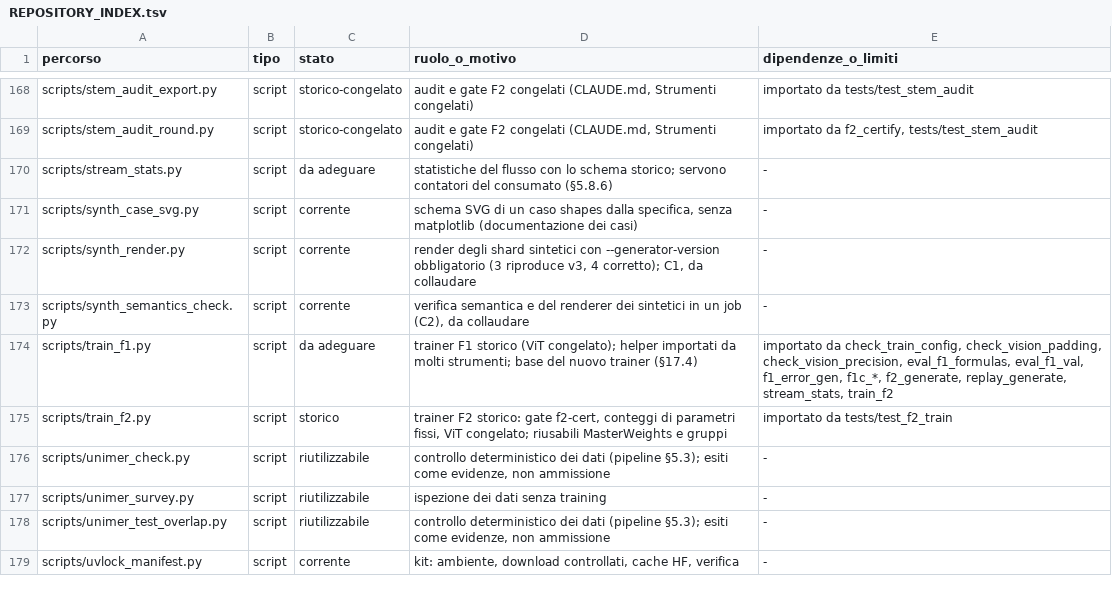
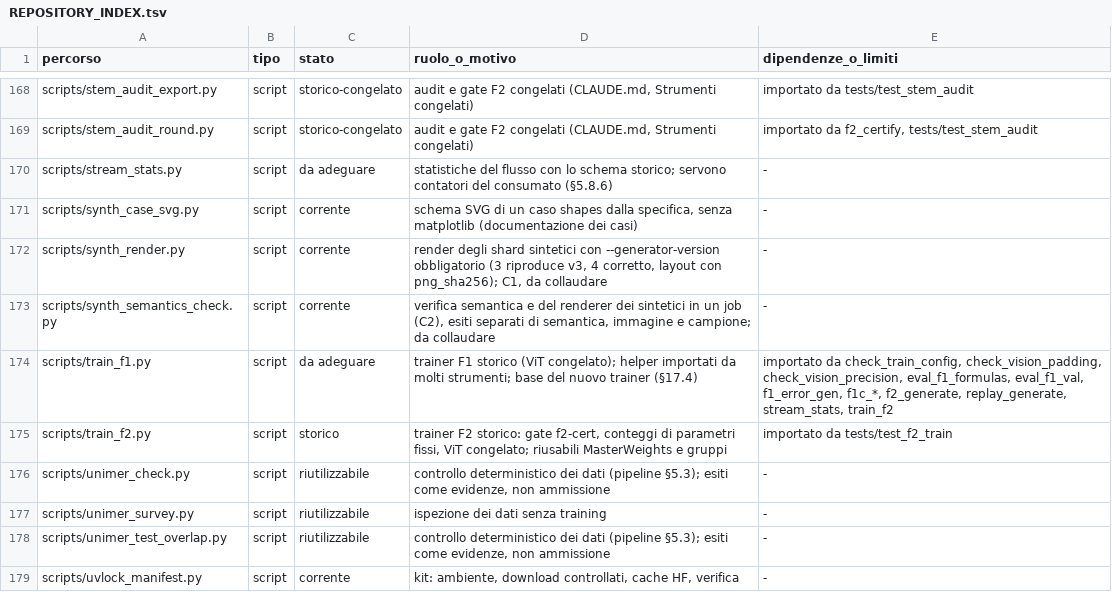
Before and after one commit to akira-n-28/vision_limite, a TSV file: docs/REPOSITORY_INDEX.tsv, drawn as a sheet; only a part is shown, gaps mark what is left out.

```diff
--- a/docs/REPOSITORY_INDEX.tsv
+++ b/docs/REPOSITORY_INDEX.tsv
@@ -171,4 +171,4 @@ scripts/stream_stats.py	script	da adeguare	statistiche del flusso con lo schema
 scripts/synth_case_svg.py	script	corrente	schema SVG di un caso shapes dalla specifica, senza matplotlib (documentazione dei casi)	-
-scripts/synth_render.py	script	corrente	render degli shard sintetici con --generator-version obbligatorio (3 riproduce v3, 4 corretto); C1, da collaudare	-
-scripts/synth_semantics_check.py	script	corrente	verifica semantica e del renderer dei sintetici in un job (C2), da collaudare	-
+scripts/synth_render.py	script	corrente	render degli shard sintetici con --generator-version obbligatorio (3 riproduce v3, 4 corretto, layout con png_sha256); C1, da collaudare	-
+scripts/synth_semantics_check.py	script	corrente	verifica semantica e del renderer dei sintetici in un job (C2), esiti separati di semantica, immagine e campione; da collaudare	-
 scripts/train_f1.py	script	da adeguare	trainer F1 storico (ViT congelato); helper importati da molti strumenti; base del nuovo trainer (§17.4)	importato da check_train_config, check_vision_padding, check_vision_precision, eval_f1_formulas, eval_f1_val, f1_error_gen, f1c_*, f2_generate, replay_generate, stream_stats, train_f2
```
Also changed, not shown: runs/ledger.tsv, 7 other files.
